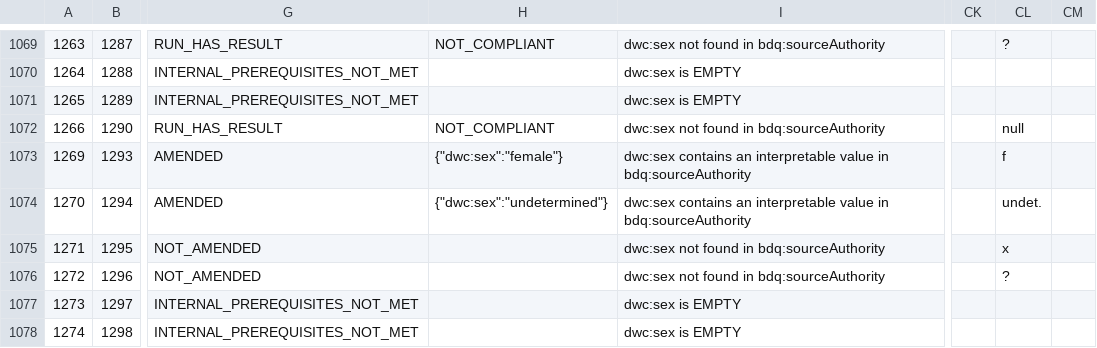
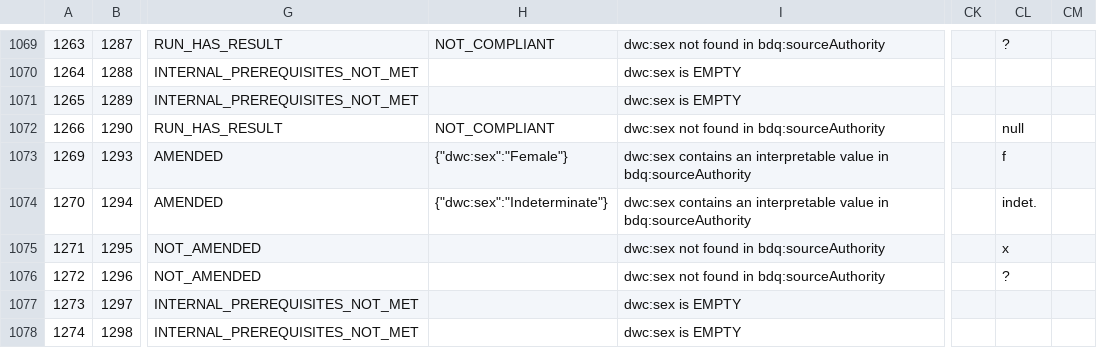
Before and after one commit to tdwg/bdq, a CSV file: tg2/core/TG2_test_validation_data.csv, drawn as a sheet; only a part is shown, gaps mark what is left out; the diff covers the shown part only; the diff names each change by its address in the sheet, - before the commit and + after, or states it on an @@ line.

```diff
--- a/tg2/core/TG2_test_validation_data.csv
+++ b/tg2/core/TG2_test_validation_data.csv
-H1073: {"dwc:sex":"female"}
+H1073: {"dwc:sex":"Female"}
-H1074: {"dwc:sex":"undetermined"}
+H1074: {"dwc:sex":"Indeterminate"}
-CL1074: undet.
+CL1074: indet.
```
Also changed, not shown: 22 edited cells elsewhere in this file.
